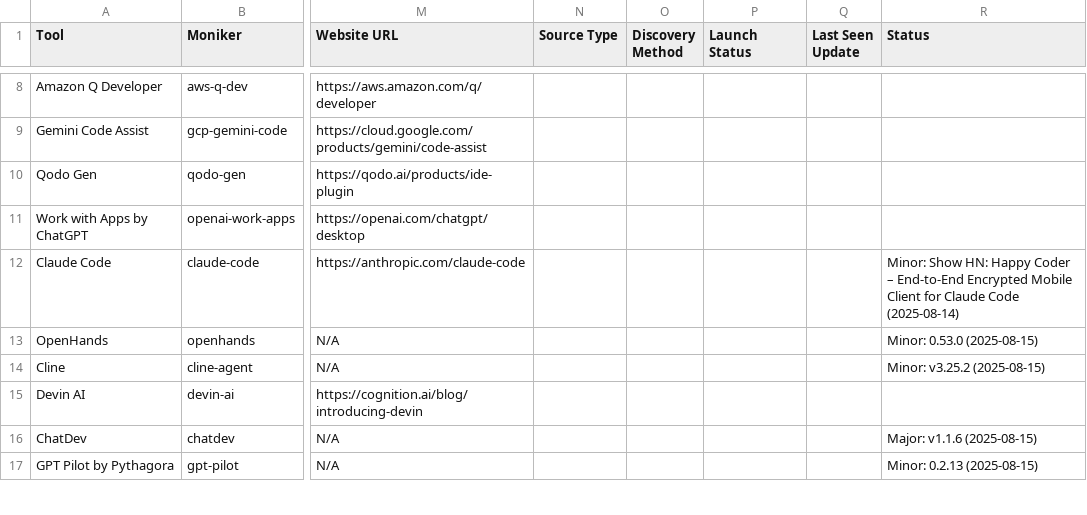
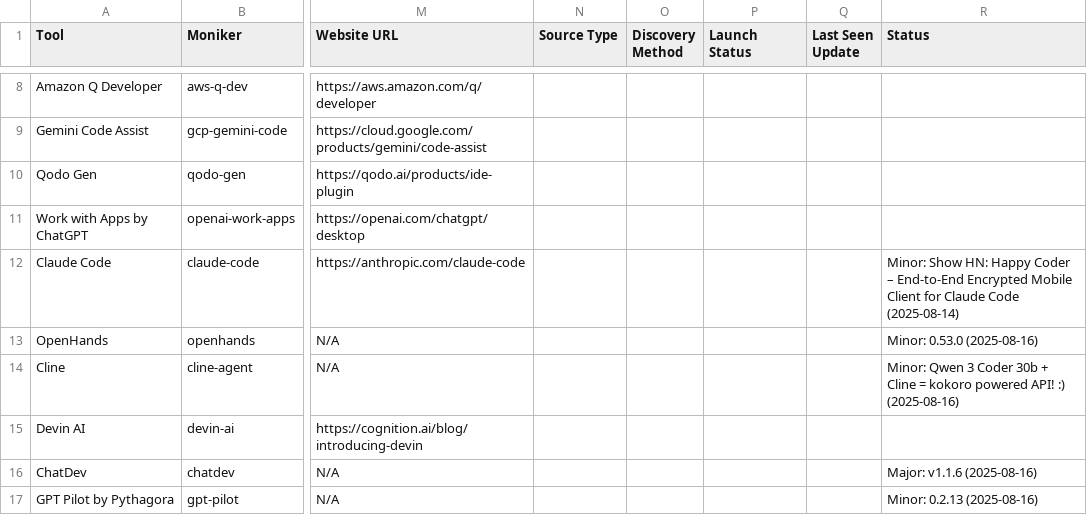
Before and after one commit to uberpu-ntiva/prindle-sprick-ai, a CSV file: data/tools.csv, drawn as a sheet; only a part is shown, gaps mark what is left out; the diff covers the shown part only; the diff names each change by its address in the sheet, - before the commit and + after, or states it on an @@ line.

```diff
--- a/data/tools.csv
+++ b/data/tools.csv
-R13 (Status): Minor: 0.53.0 (2025-08-15)
+R13 (Status): Minor: 0.53.0 (2025-08-16)
-R14 (Status): Minor: v3.25.2 (2025-08-15)
+R14 (Status): Minor: Qwen 3 Coder 30b + Cline = kokoro powered API! :) (2025-08-16)
-R16 (Status): Major: v1.1.6 (2025-08-15)
+R16 (Status): Major: v1.1.6 (2025-08-16)
-R17 (Status): Minor: 0.2.13 (2025-08-15)
+R17 (Status): Minor: 0.2.13 (2025-08-16)
```
Also changed, not shown: 9 added rows and 5 edited cells elsewhere in this file, data/articles.csv, 9 other files.
